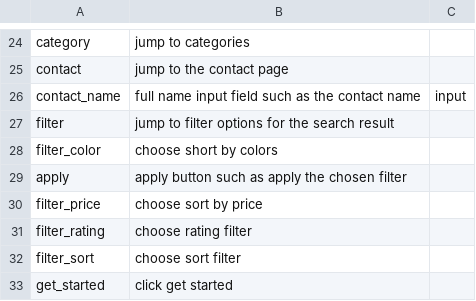
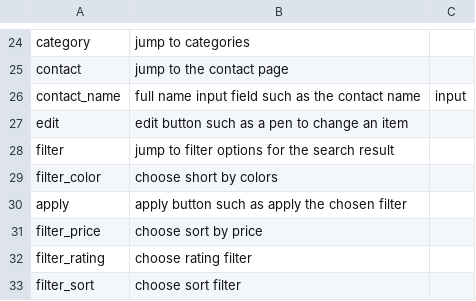
Before and after one commit to felicitia/UsageTesting-Repo, a CSV file: IR/widget_ir.csv, drawn as a sheet; only a part is shown, gaps mark what is left out; the shorter side is filled out with more unchanged rows; the diff names each change by its address in the sheet, - before the commit and + after, or states it on an @@ line.

Commit message:
Update widget_ir.csv

```diff
--- a/IR/widget_ir.csv
+++ b/IR/widget_ir.csv
+row 27: edit | edit button such as a pen to change an item
```
